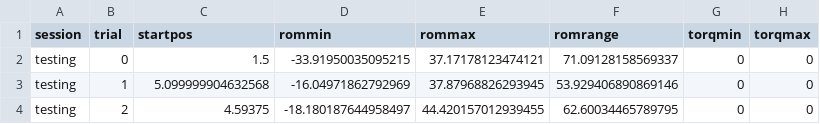
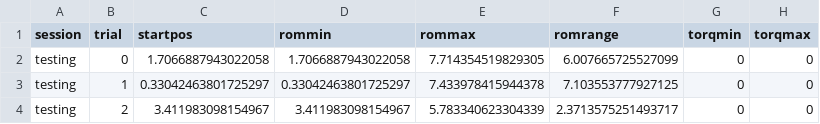
Before and after one commit to siva82kb/pluto-assessment, a CSV file: summaryfiletest.csv, drawn as a sheet.

```diff
--- a/summaryfiletest.csv
+++ b/summaryfiletest.csv
@@ -1,4 +1,4 @@
 session,trial,startpos,rommin,rommax,romrange,torqmin,torqmax
-testing,0,1.5,-33.91950035095215,37.17178123474121,71.09128158569337,0,0
-testing,1,5.099999904632568,-16.04971862792969,37.87968826293945,53.929406890869146,0,0
-testing,2,4.59375,-18.180187644958497,44.420157012939455,62.60034465789795,0,0
+testing,0,1.7066887943022058,1.7066887943022058,7.714354519829305,6.007665725527099,0,0
+testing,1,0.33042463801725297,0.33042463801725297,7.433978415944378,7.103553777927125,0,0
+testing,2,3.411983098154967,3.411983098154967,5.783340623304339,2.3713575251493717,0,0
```
Also changed, not shown: 4 other files.
